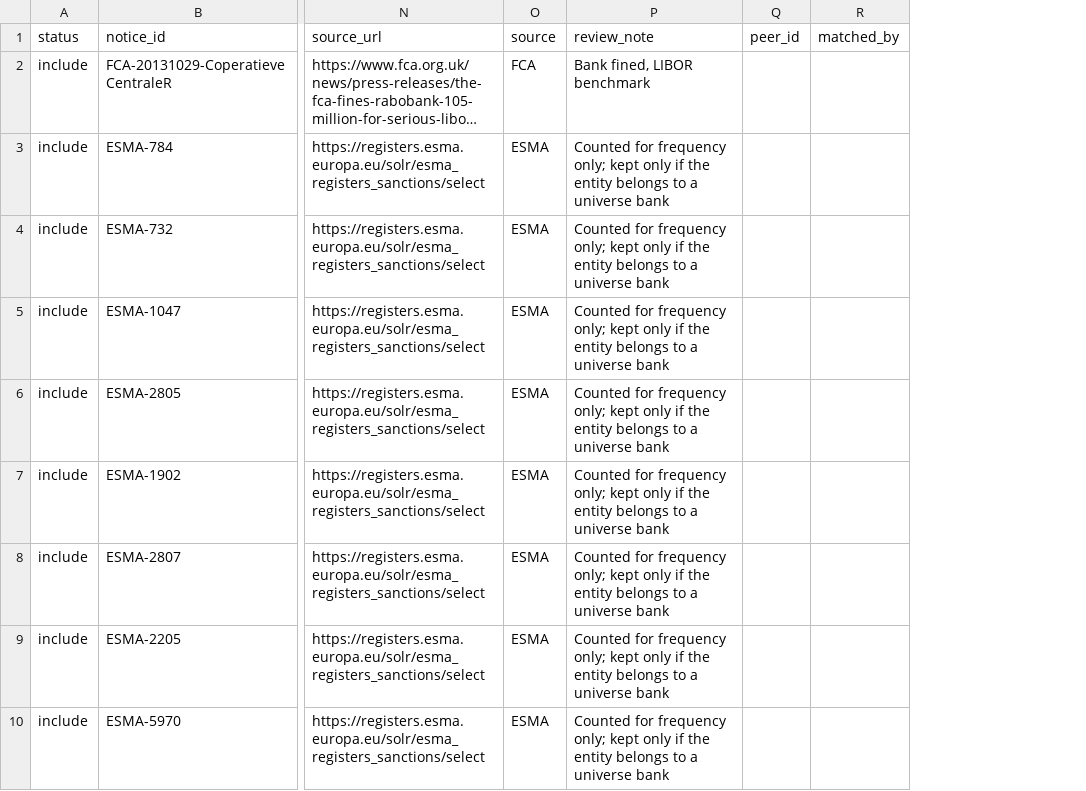
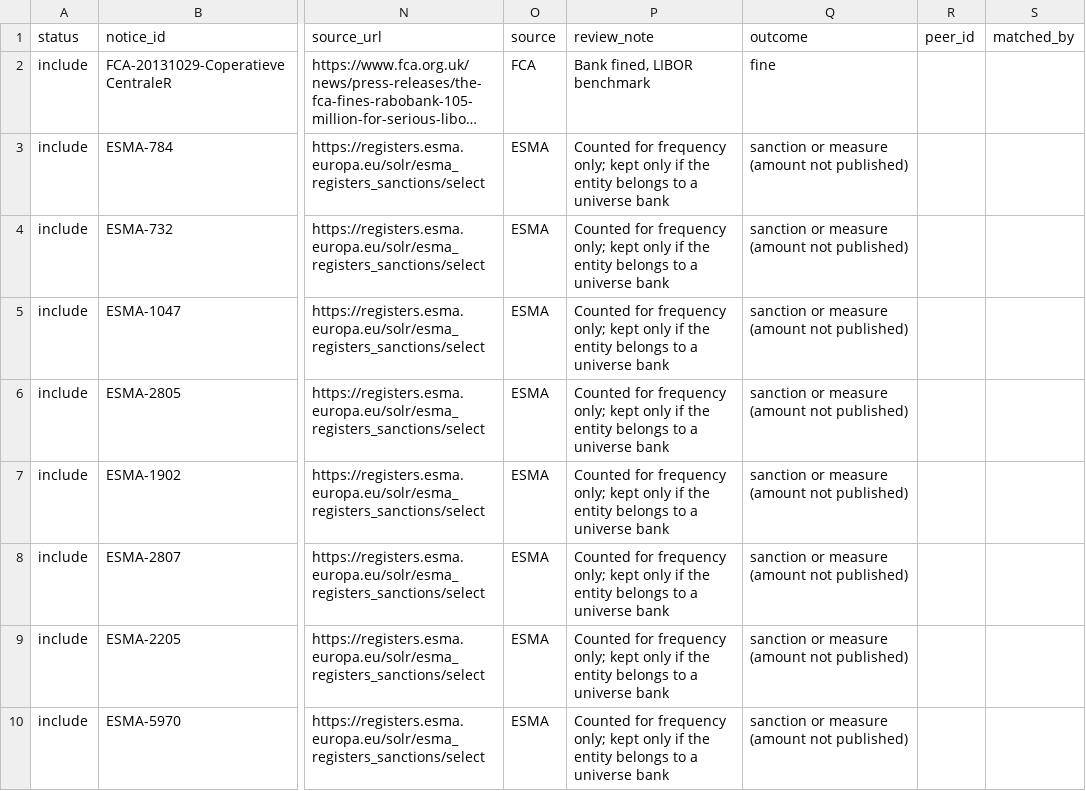
Before and after one commit to vkaps/Oprisk-poc, a CSV file: data/events_unmatched.csv, drawn as a sheet; only a part is shown, gaps mark what is left out; long unchanged cells end in …; the diff names each change by its address in the sheet, - before the commit and + after, or states it on an @@ line.

```diff
--- a/data/events_unmatched.csv
+++ b/data/events_unmatched.csv
+column Q (outcome), rows 2-10: fine | sanction or measure (amount not published) | sanction or measure (amount not published) | sanction or measure (amount not published) | sanction or measure (amount not published) | sanction or measure (amount not published) | sanction or measure (amount not published) | sanction or measure (amount not published) | sanction or measure (amount not published)
```
Also changed, not shown: data/events_matching_detail.csv, inputs/events.csv, 15 other files.
